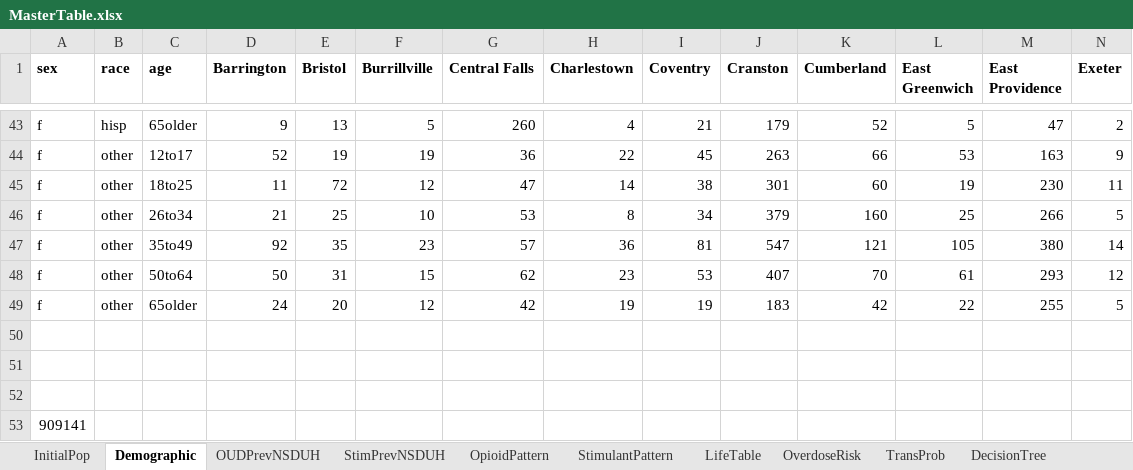
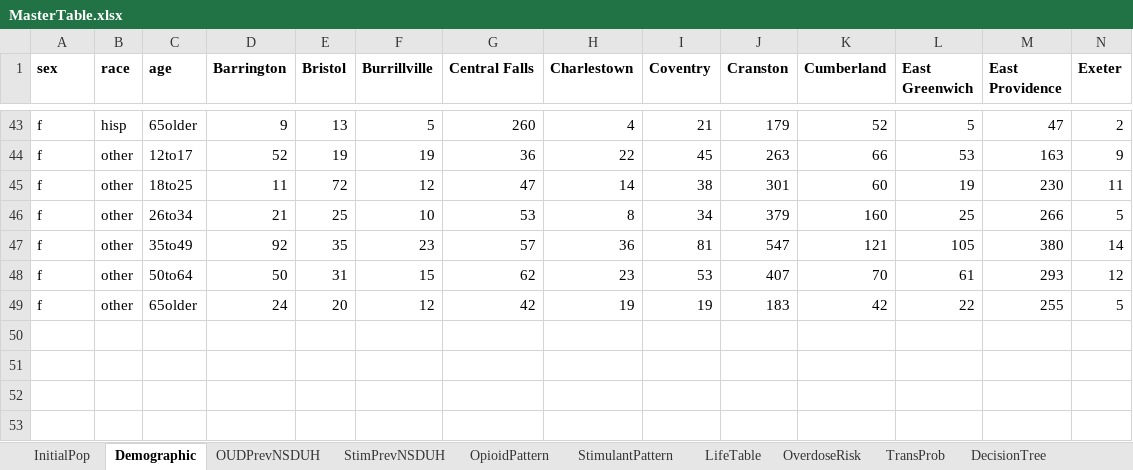
Before and after one commit to pph-collective/profound-model, an Excel workbook: Inputs/MasterTable.xlsx, sheet Demographic, drawn as a sheet; only a part is shown, gaps mark what is left out; values as stored, in another font and other column widths than the file's, no borders; rows hold the shown columns only; the diff names each change by its address in the sheet, - before the commit and + after, or states it on an @@ line.

Commit message:
refactor(input-table): update input table for probs
WIP changing input table to allow for probability-based demographics.

```diff
--- a/Inputs/MasterTable.xlsx (sheet Demographic)
+++ b/Inputs/MasterTable.xlsx (sheet Demographic)
-row 50: (empty)
-row 51: (empty)
-row 52: (empty)
-row 53: 909141
```
Also changed, not shown: 1 other file.
